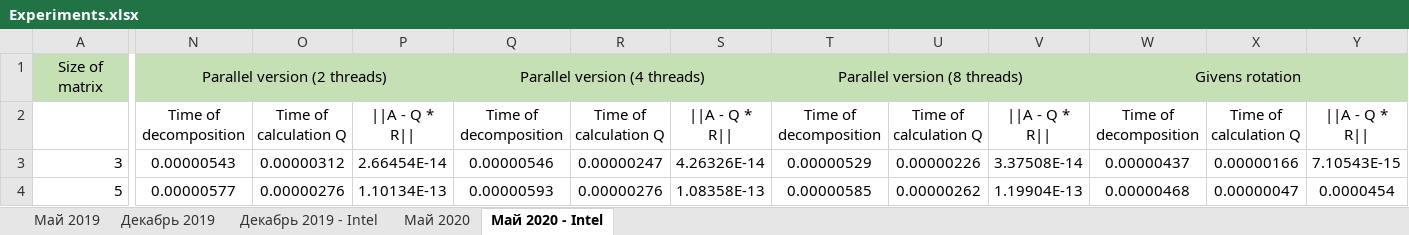
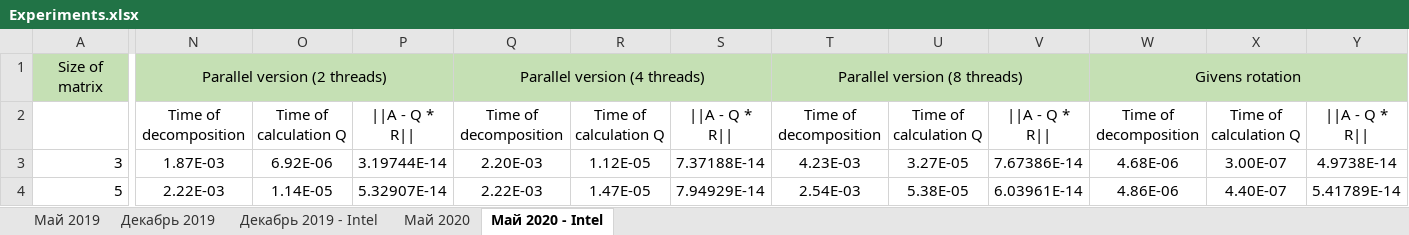
Before and after one commit to KulyginaJulia/QR-parallel-algorithm, an Excel workbook: Algorithm Householder/Experiments.xlsx, sheet Май 2020 - Intel, drawn as a sheet; only a part is shown, gaps mark what is left out; values as stored, in another font and other column widths than the file's, no borders; charts and pictures not drawn; the diff covers the shown part only; the diff names each change by its address in the sheet, - before the commit and + after, or states it on an @@ line.

Commit message:
update Experiments

```diff
--- a/Algorithm Householder/Experiments.xlsx (sheet Май 2020 - Intel)
+++ b/Algorithm Householder/Experiments.xlsx (sheet Май 2020 - Intel)
-N3: 0.00000543
+N3: 1.87E-03
-O3: 0.00000312
+O3: 6.92E-06
-P3: 2.66454E-14
+P3: 3.19744E-14
-Q3: 0.00000546
+Q3: 2.20E-03
-R3: 0.00000247
+R3: 1.12E-05
-S3: 4.26326E-14
+S3: 7.37188E-14
-T3: 0.00000529
+T3: 4.23E-03
-U3: 0.00000226
+U3: 3.27E-05
-V3: 3.37508E-14
+V3: 7.67386E-14
-W3: 0.00000437
+W3: 4.68E-06
-X3: 0.00000166
+X3: 3.00E-07
-Y3: 7.10543E-15
+Y3: 4.9738E-14
-N4: 0.00000577
+N4: 2.22E-03
-O4: 0.00000276
+O4: 1.14E-05
-P4: 1.10134E-13
+P4: 5.32907E-14
-Q4: 0.00000593
+Q4: 2.22E-03
-R4: 0.00000276
+R4: 1.47E-05
-S4: 1.08358E-13
+S4: 7.94929E-14
-T4: 0.00000585
+T4: 2.54E-03
-U4: 0.00000262
+U4: 5.38E-05
-V4: 1.19904E-13
+V4: 6.03961E-14
-W4: 0.00000468
+W4: 4.86E-06
-X4: 0.00000047
+X4: 4.40E-07
-Y4: 0.0000454
+Y4: 5.41789E-14
```
Also changed, not shown: 239 edited cells elsewhere in this sheet, charts or pictures.
